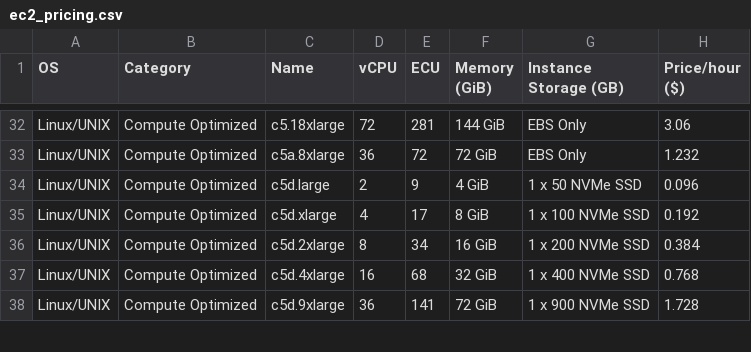
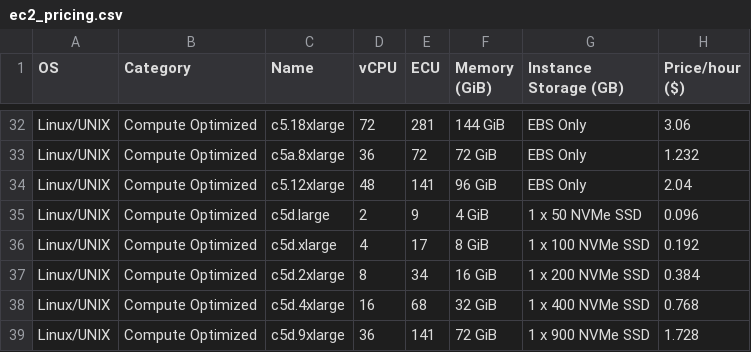
Before and after one commit to LongEarW/s3filter_cloud, a CSV file: resources/ec2_pricing.csv, drawn as a sheet; only a part is shown, gaps mark what is left out.

```diff
--- a/resources/ec2_pricing.csv
+++ b/resources/ec2_pricing.csv
@@ -33,2 +33,3 @@ Linux/UNIX,Compute Optimized,c5.18xlarge,72,281,144 GiB,EBS Only,3.06
 Linux/UNIX,Compute Optimized,c5a.8xlarge,36,72,72 GiB,EBS Only,1.232
+Linux/UNIX,Compute Optimized,c5.12xlarge,48,141,96 GiB,EBS Only,2.04
 Linux/UNIX,Compute Optimized,c5d.large,2,9,4 GiB,1 x 50 NVMe SSD,0.096
```
Also changed, not shown: 1 other file.
